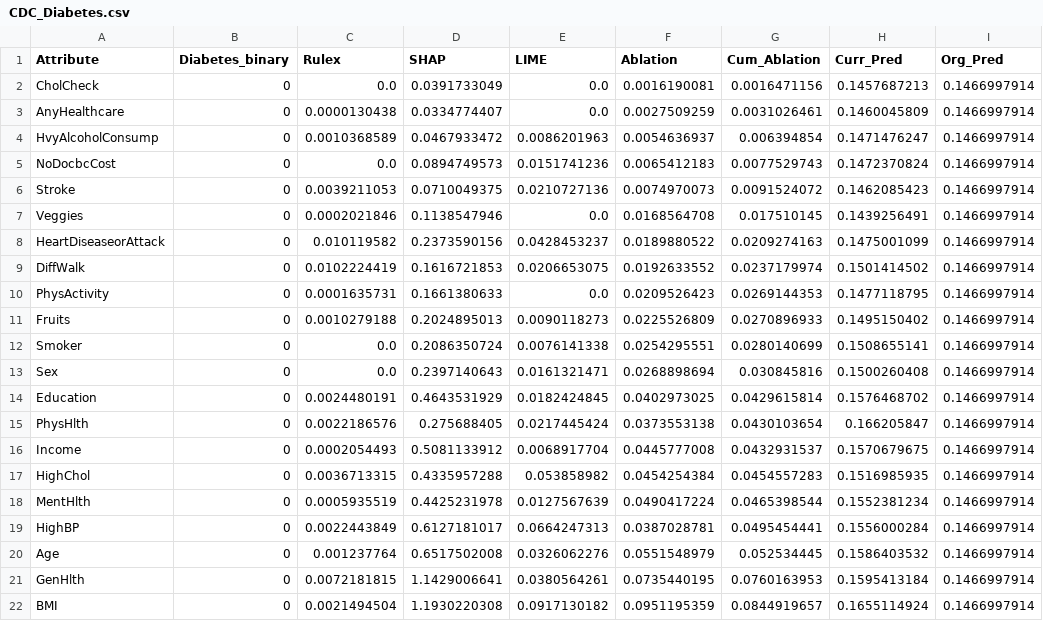
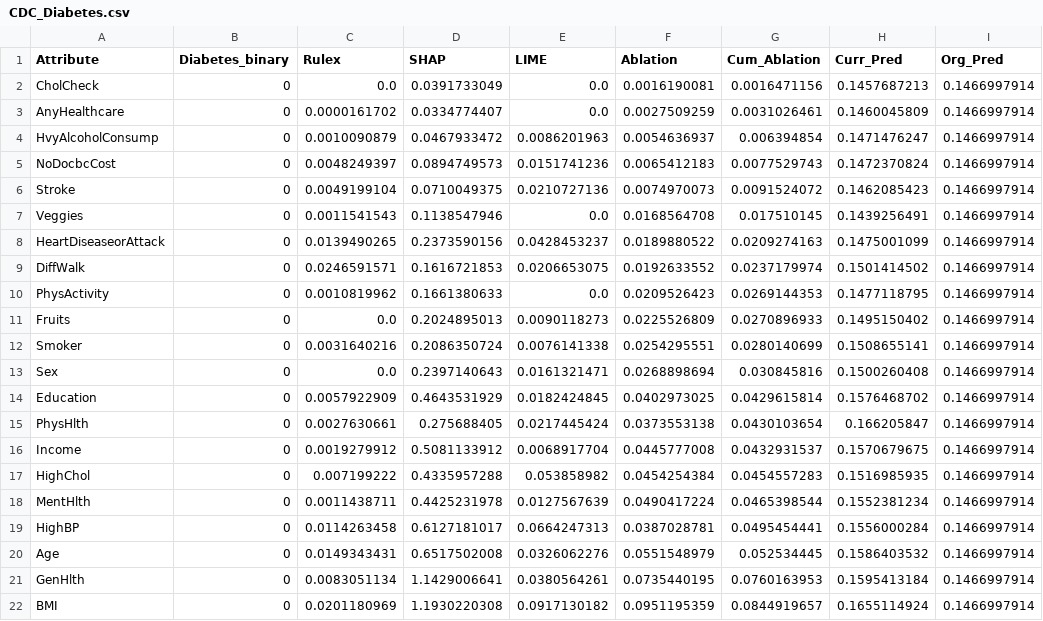
Before and after one commit to MatinehBshakib/logic-learning-machine-xai-comparison-HealthCare, a CSV file: Applying_LIME_-_SHAP_on_public_datasets/outputs/CDC_Diabetes.csv, drawn as a sheet.

```diff
--- a/Applying_LIME_-_SHAP_on_public_datasets/outputs/CDC_Diabetes.csv
+++ b/Applying_LIME_-_SHAP_on_public_datasets/outputs/CDC_Diabetes.csv
@@ -2,21 +2,21 @@
 CholCheck,0,0.0,0.0391733049,0.0,0.0016190081,0.0016471156,0.1457687213,0.1466997914
-AnyHealthcare,0,0.0000130438,0.0334774407,0.0,0.0027509259,0.0031026461,0.1460045809,0.1466997914
-HvyAlcoholConsump,0,0.0010368589,0.0467933472,0.0086201963,0.0054636937,0.006394854,0.1471476247,0.1466997914
-NoDocbcCost,0,0.0,0.0894749573,0.0151741236,0.0065412183,0.0077529743,0.1472370824,0.1466997914
-Stroke,0,0.0039211053,0.0710049375,0.0210727136,0.0074970073,0.0091524072,0.1462085423,0.1466997914
-Veggies,0,0.0002021846,0.1138547946,0.0,0.0168564708,0.017510145,0.1439256491,0.1466997914
-HeartDiseaseorAttack,0,0.010119582,0.2373590156,0.0428453237,0.0189880522,0.0209274163,0.1475001099,0.1466997914
-DiffWalk,0,0.0102224419,0.1616721853,0.0206653075,0.0192633552,0.0237179974,0.1501414502,0.1466997914
-PhysActivity,0,0.0001635731,0.1661380633,0.0,0.0209526423,0.0269144353,0.1477118795,0.1466997914
-Fruits,0,0.0010279188,0.2024895013,0.0090118273,0.0225526809,0.0270896933,0.1495150402,0.1466997914
-Smoker,0,0.0,0.2086350724,0.0076141338,0.0254295551,0.0280140699,0.1508655141,0.1466997914
+AnyHealthcare,0,0.0000161702,0.0334774407,0.0,0.0027509259,0.0031026461,0.1460045809,0.1466997914
+HvyAlcoholConsump,0,0.0010090879,0.0467933472,0.0086201963,0.0054636937,0.006394854,0.1471476247,0.1466997914
+NoDocbcCost,0,0.0048249397,0.0894749573,0.0151741236,0.0065412183,0.0077529743,0.1472370824,0.1466997914
+Stroke,0,0.0049199104,0.0710049375,0.0210727136,0.0074970073,0.0091524072,0.1462085423,0.1466997914
+Veggies,0,0.0011541543,0.1138547946,0.0,0.0168564708,0.017510145,0.1439256491,0.1466997914
+HeartDiseaseorAttack,0,0.0139490265,0.2373590156,0.0428453237,0.0189880522,0.0209274163,0.1475001099,0.1466997914
+DiffWalk,0,0.0246591571,0.1616721853,0.0206653075,0.0192633552,0.0237179974,0.1501414502,0.1466997914
+PhysActivity,0,0.0010819962,0.1661380633,0.0,0.0209526423,0.0269144353,0.1477118795,0.1466997914
+Fruits,0,0.0,0.2024895013,0.0090118273,0.0225526809,0.0270896933,0.1495150402,0.1466997914
+Smoker,0,0.0031640216,0.2086350724,0.0076141338,0.0254295551,0.0280140699,0.1508655141,0.1466997914
 Sex,0,0.0,0.2397140643,0.0161321471,0.0268898694,0.030845816,0.1500260408,0.1466997914
-Education,0,0.0024480191,0.4643531929,0.0182424845,0.0402973025,0.0429615814,0.1576468702,0.1466997914
-PhysHlth,0,0.0022186576,0.275688405,0.0217445424,0.0373553138,0.0430103654,0.166205847,0.1466997914
-Income,0,0.0002054493,0.5081133912,0.0068917704,0.0445777008,0.0432931537,0.1570679675,0.1466997914
-HighChol,0,0.0036713315,0.4335957288,0.053858982,0.0454254384,0.0454557283,0.1516985935,0.1466997914
-MentHlth,0,0.0005935519,0.4425231978,0.0127567639,0.0490417224,0.0465398544,0.1552381234,0.1466997914
-HighBP,0,0.0022443849,0.6127181017,0.0664247313,0.0387028781,0.0495454441,0.1556000284,0.1466997914
-Age,0,0.001237764,0.6517502008,0.0326062276,0.0551548979,0.052534445,0.1586403532,0.1466997914
-GenHlth,0,0.0072181815,1.1429006641,0.0380564261,0.0735440195,0.0760163953,0.1595413184,0.1466997914
-BMI,0,0.0021494504,1.1930220308,0.0917130182,0.0951195359,0.0844919657,0.1655114924,0.1466997914
+Education,0,0.0057922909,0.4643531929,0.0182424845,0.0402973025,0.0429615814,0.1576468702,0.1466997914
+PhysHlth,0,0.0027630661,0.275688405,0.0217445424,0.0373553138,0.0430103654,0.166205847,0.1466997914
+Income,0,0.0019279912,0.5081133912,0.0068917704,0.0445777008,0.0432931537,0.1570679675,0.1466997914
+HighChol,0,0.007199222,0.4335957288,0.053858982,0.0454254384,0.0454557283,0.1516985935,0.1466997914
+MentHlth,0,0.0011438711,0.4425231978,0.0127567639,0.0490417224,0.0465398544,0.1552381234,0.1466997914
+HighBP,0,0.0114263458,0.6127181017,0.0664247313,0.0387028781,0.0495454441,0.1556000284,0.1466997914
+Age,0,0.0149343431,0.6517502008,0.0326062276,0.0551548979,0.052534445,0.1586403532,0.1466997914
+GenHlth,0,0.0083051134,1.1429006641,0.0380564261,0.0735440195,0.0760163953,0.1595413184,0.1466997914
+BMI,0,0.0201180969,1.1930220308,0.0917130182,0.0951195359,0.0844919657,0.1655114924,0.1466997914
```
Also changed, not shown: Applying_LIME_-_SHAP_on_public_datasets/outputs/Breast_Cancer.csv, Applying_LIME_-_SHAP_on_public_datasets/outputs/Diabetes_130_US.csv, 4 other files.
